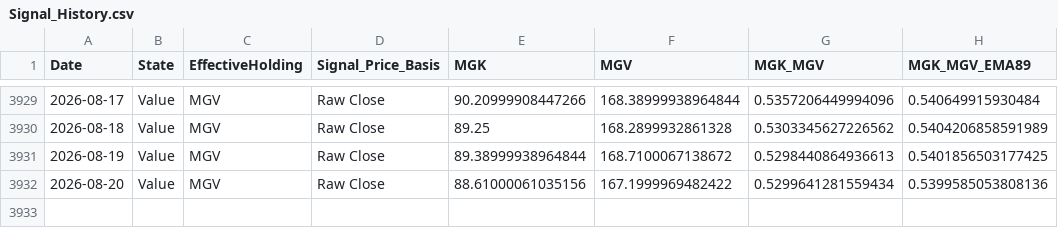
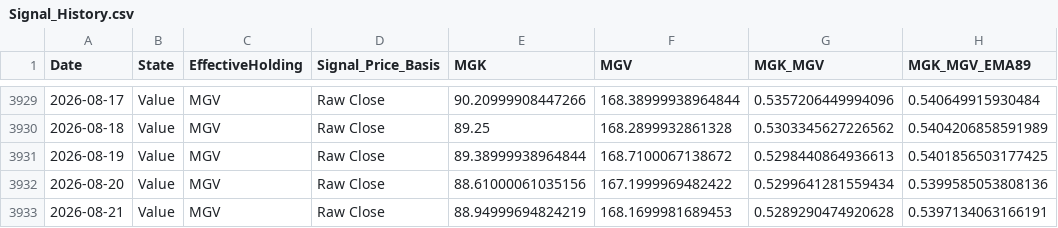
Before and after one commit to wesl8n-sketch/A1V12-Dashboard, a CSV file: Data/Signal_History.csv, drawn as a sheet; only a part is shown, gaps mark what is left out; the diff names each change by its address in the sheet, - before the commit and + after, or states it on an @@ line.

```diff
--- a/Data/Signal_History.csv
+++ b/Data/Signal_History.csv
+row 3933: 2026-08-21 | Value | MGV | Raw Close | 88.94999694824219 | 168.1699981689453 | 0.5289290474920628 | 0.5397134063166191
```
Also changed, not shown: Data/Alpha_Overlay_Daily_Values.csv, Data/Composite_Dividends.csv, 26 other files.
